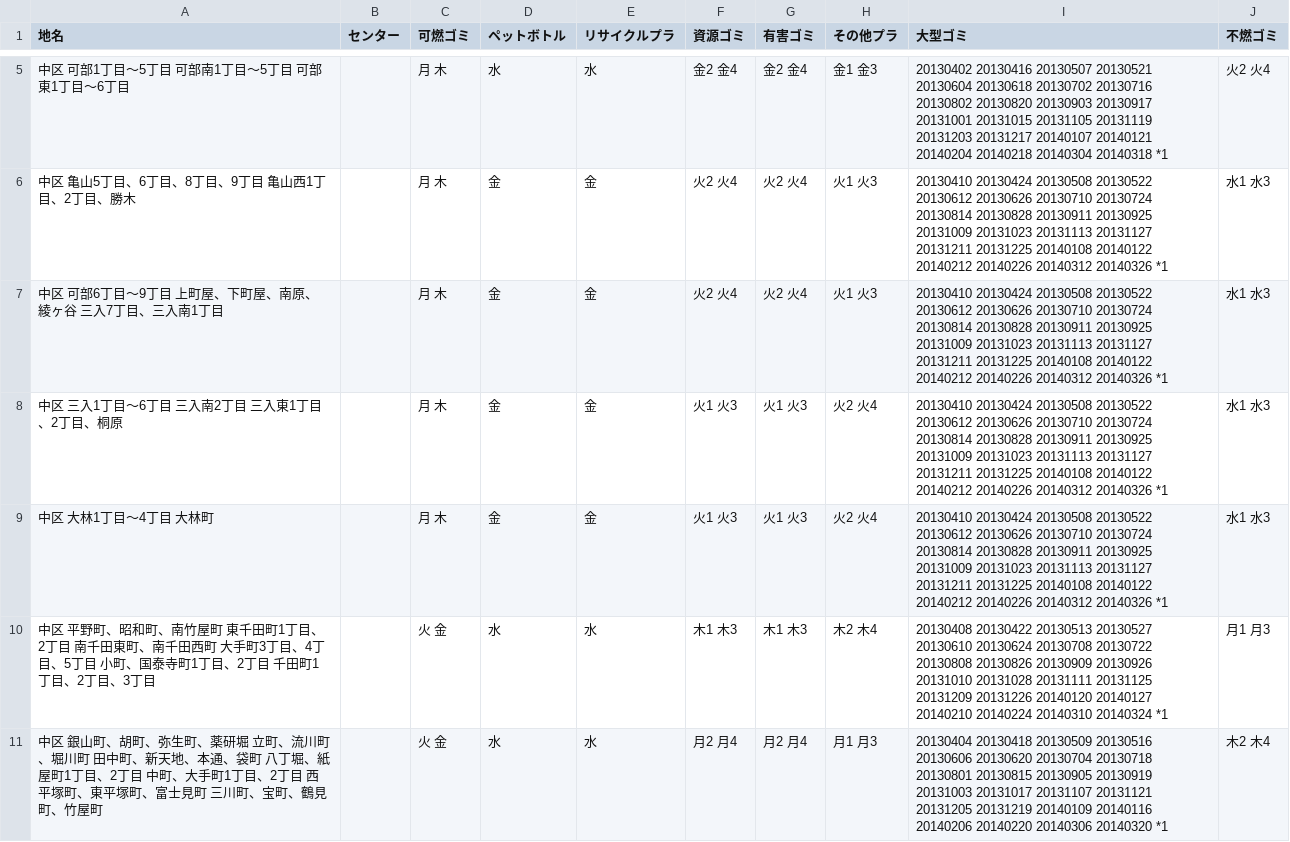
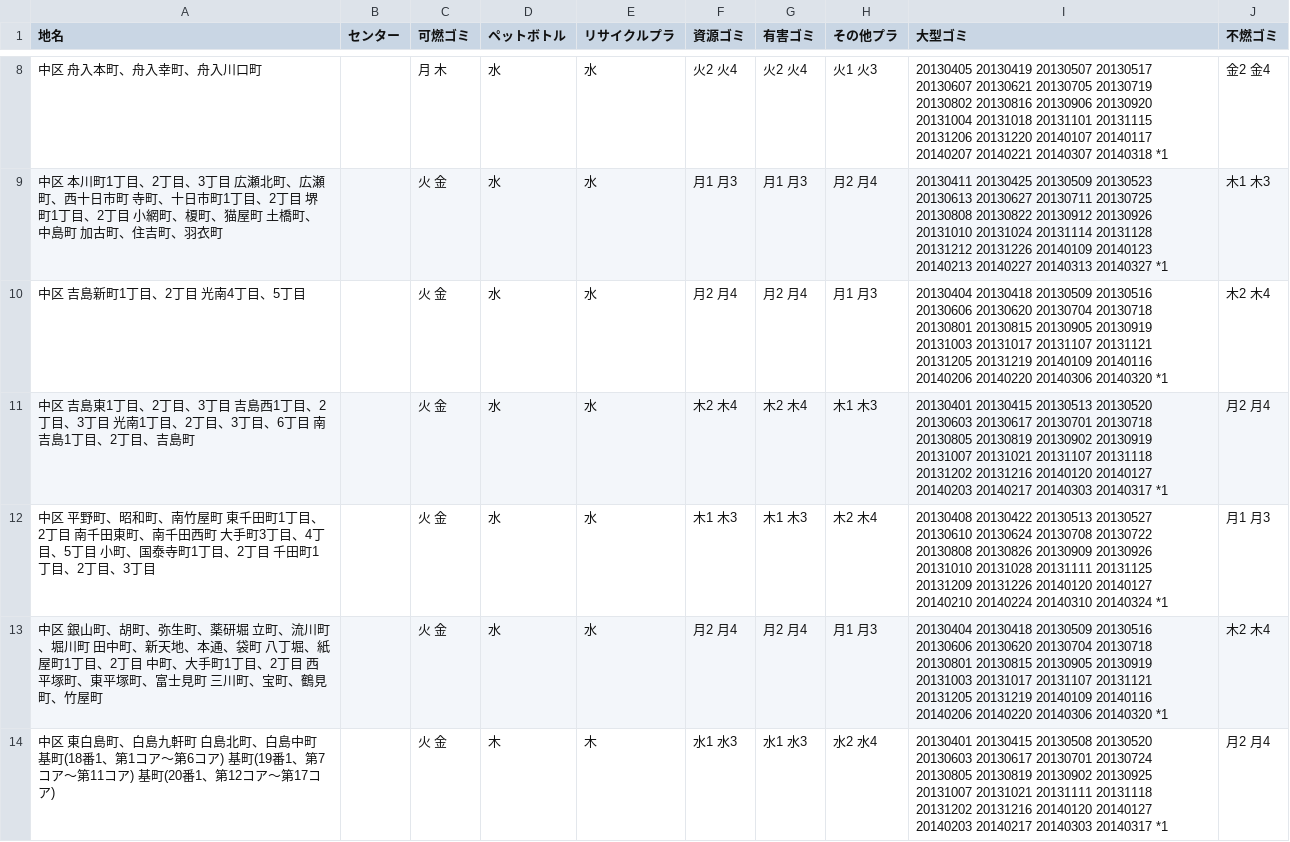
Before and after one commit to great-h/5374, a CSV file: data/area_days.csv, drawn as a sheet; only a part is shown, gaps mark what is left out; the shorter side is filled out with more unchanged rows; the diff covers the shown part only.

Commit message:
中区1 が安佐北区1になっていたので修正

```diff
--- a/data/area_days.csv
+++ b/data/area_days.csv
@@ -5,6 +8,5 @@
-中区 可部1丁目～5丁目 可部南1丁目～5丁目 可部東1丁目～6丁目,,月 木,水,水,金2 金4,金2 金4,金1 金3,20130402 20130416 20130507 20130521 20130604 20130618 20130702 20130716 20130802 20130820 20130903 20130917 20131001 20131015 20131105 20131119 20131203 20131217 20140107 20140121 20140204 20140218 20140304 20140318 *1,火2 火4
-中区 亀山5丁目、6丁目、8丁目、9丁目 亀山西1丁目、2丁目、勝木,,月 木,金,金,火2 火4,火2 火4,火1 火3,20130410 20130424 20130508 20130522 20130612 20130626 20130710 20130724 20130814 20130828 20130911 20130925 20131009 20131023 20131113 20131127 20131211 20131225 20140108 20140122 20140212 20140226 20140312 20140326 *1,水1 水3
-中区 可部6丁目～9丁目 上町屋、下町屋、南原、綾ヶ谷 三入7丁目、三入南1丁目,,月 木,金,金,火2 火4,火2 火4,火1 火3,20130410 20130424 20130508 20130522 20130612 20130626 20130710 20130724 20130814 20130828 20130911 20130925 20131009 20131023 20131113 20131127 20131211 20131225 20140108 20140122 20140212 20140226 20140312 20140326 *1,水1 水3
-中区 三入1丁目～6丁目 三入南2丁目 三入東1丁目、2丁目、桐原,,月 木,金,金,火1 火3,火1 火3,火2 火4,20130410 20130424 20130508 20130522 20130612 20130626 20130710 20130724 20130814 20130828 20130911 20130925 20131009 20131023 20131113 20131127 20131211 20131225 20140108 20140122 20140212 20140226 20140312 20140326 *1,水1 水3
-中区 大林1丁目～4丁目 大林町,,月 木,金,金,火1 火3,火1 火3,火2 火4,20130410 20130424 20130508 20130522 20130612 20130626 20130710 20130724 20130814 20130828 20130911 20130925 20131009 20131023 20131113 20131127 20131211 20131225 20140108 20140122 20140212 20140226 20140312 20140326 *1,水1 水3
+中区 舟入本町、舟入幸町、舟入川口町,,月 木,水,水,火2 火4,火2 火4,火1 火3,20130405 20130419 20130507 20130517 20130607 20130621 20130705 20130719 20130802 20130816 20130906 20130920 20131004 20131018 20131101 20131115 20131206 20131220 20140107 20140117 20140207 20140221 20140307 20140318 *1,金2 金4
+中区 本川町1丁目、2丁目、3丁目 広瀬北町、広瀬町、西十日市町 寺町、十日市町1丁目、2丁目 堺町1丁目、2丁目 小網町、榎町、猫屋町 土橋町、中島町 加古町、住吉町、羽衣町,,火 金,水,水,月1 月3,月1 月3,月2 月4,20130411 20130425 20130509 20130523 20130613 20130627 20130711 20130725 20130808 20130822 20130912 20130926 20131010 20131024 20131114 20131128 20131212 20131226 20140109 20140123 20140213 20140227 20140313 20140327 *1,木1 木3
+中区 吉島新町1丁目、2丁目 光南4丁目、5丁目,,火 金,水,水,月2 月4,月2 月4,月1 月3,20130404 20130418 20130509 20130516 20130606 20130620 20130704 20130718 20130801 20130815 20130905 20130919 20131003 20131017 20131107 20131121 20131205 20131219 20140109 20140116 20140206 20140220 20140306 20140320 *1,木2 木4
+中区 吉島東1丁目、2丁目、3丁目 吉島西1丁目、2丁目、3丁目 光南1丁目、2丁目、3丁目、6丁目 南吉島1丁目、2丁目、吉島町,,火 金,水,水,木2 木4,木2 木4,木1 木3,20130401 20130415 20130513 20130520 20130603 20130617 20130701 20130718 20130805 20130819 20130902 20130919 20131007 20131021 20131107 20131118 20131202 20131216 20140120 20140127 20140203 20140217 20140303 20140317 *1,月2 月4
 中区 平野町、昭和町、南竹屋町 東千田町1丁目、2丁目 南千田東町、南千田西町 大手町3丁目、4丁目、5丁目 小町、国泰寺町1丁目、2丁目 千田町1丁目、2丁目、3丁目,,火 金,水,水,木1 木3,木1 木3,木2 木4,20130408 20130422 20130513 20130527 20130610 20130624 20130708 20130722 20130808 20130826 20130909 20130926 20131010 20131028 20131111 20131125 20131209 20131226 20140120 20140127 20140210 20140224 20140310 20140324 *1,月1 月3
```
Also changed, not shown: 4 added rows, 1 removed row and 3 edited cells elsewhere in this file.
